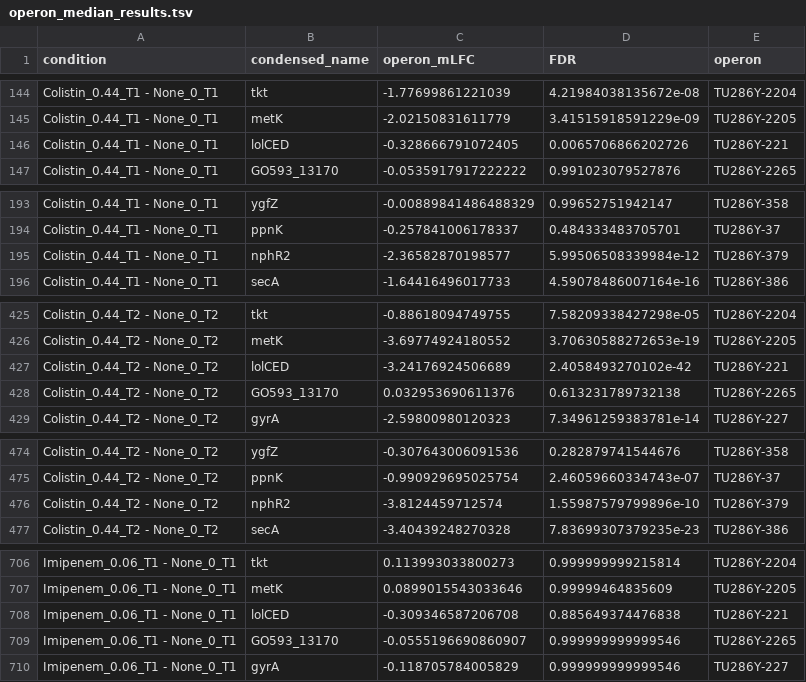
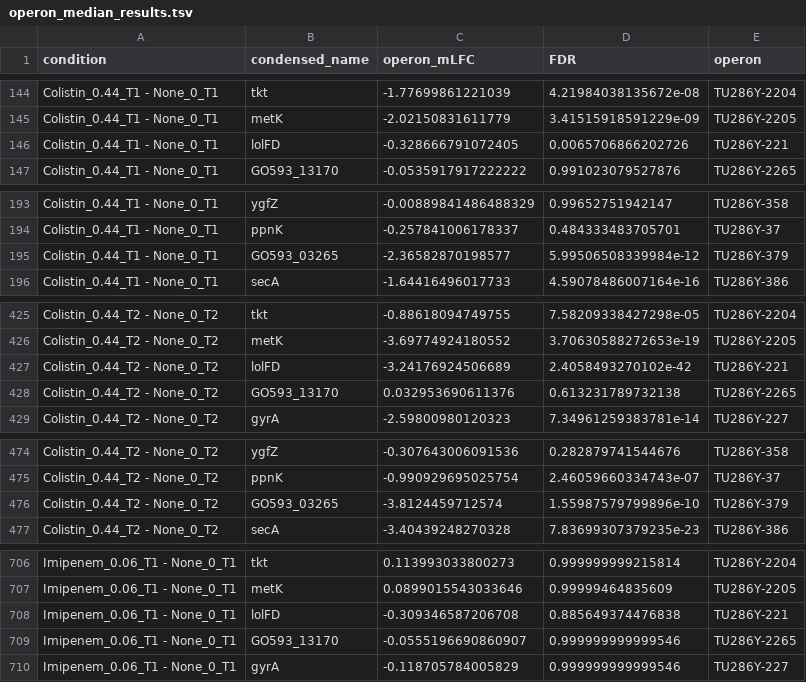
Before and after one commit to ryandward/acinetobacter_baumannii_CRISPRi_seq, a TSV file: operon_median_results.tsv, drawn as a sheet; only a part is shown, gaps mark what is left out; the diff covers the shown part only.

```diff
--- a/operon_median_results.tsv
+++ b/operon_median_results.tsv
@@ -145,3 +145,3 @@ Colistin_0.44_T1 - None_0_T1	tkt	-1.77699861221039	4.21984038135672e-08	TU286Y-2
 Colistin_0.44_T1 - None_0_T1	metK	-2.02150831611779	3.41515918591229e-09	TU286Y-2205
-Colistin_0.44_T1 - None_0_T1	lolCED	-0.328666791072405	0.0065706866202726	TU286Y-221
+Colistin_0.44_T1 - None_0_T1	lolFD	-0.328666791072405	0.0065706866202726	TU286Y-221
 Colistin_0.44_T1 - None_0_T1	GO593_13170	-0.0535917917222222	0.991023079527876	TU286Y-2265
@@ -194,3 +194,3 @@ Colistin_0.44_T1 - None_0_T1	ygfZ	-0.00889841486488329	0.99652751942147	TU286Y-3
 Colistin_0.44_T1 - None_0_T1	ppnK	-0.257841006178337	0.484333483705701	TU286Y-37
-Colistin_0.44_T1 - None_0_T1	nphR2	-2.36582870198577	5.99506508339984e-12	TU286Y-379
+Colistin_0.44_T1 - None_0_T1	GO593_03265	-2.36582870198577	5.99506508339984e-12	TU286Y-379
 Colistin_0.44_T1 - None_0_T1	secA	-1.64416496017733	4.59078486007164e-16	TU286Y-386
@@ -426,3 +426,3 @@ Colistin_0.44_T2 - None_0_T2	tkt	-0.88618094749755	7.58209338427298e-05	TU286Y-2
 Colistin_0.44_T2 - None_0_T2	metK	-3.69774924180552	3.70630588272653e-19	TU286Y-2205
-Colistin_0.44_T2 - None_0_T2	lolCED	-3.24176924506689	2.4058493270102e-42	TU286Y-221
+Colistin_0.44_T2 - None_0_T2	lolFD	-3.24176924506689	2.4058493270102e-42	TU286Y-221
 Colistin_0.44_T2 - None_0_T2	GO593_13170	0.032953690611376	0.613231789732138	TU286Y-2265
@@ -475,3 +475,3 @@ Colistin_0.44_T2 - None_0_T2	ygfZ	-0.307643006091536	0.282879741544676	TU286Y-35
 Colistin_0.44_T2 - None_0_T2	ppnK	-0.990929695025754	2.46059660334743e-07	TU286Y-37
-Colistin_0.44_T2 - None_0_T2	nphR2	-3.8124459712574	1.55987579799896e-10	TU286Y-379
+Colistin_0.44_T2 - None_0_T2	GO593_03265	-3.8124459712574	1.55987579799896e-10	TU286Y-379
 Colistin_0.44_T2 - None_0_T2	secA	-3.40439248270328	7.83699307379235e-23	TU286Y-386
@@ -707,3 +707,3 @@ Imipenem_0.06_T1 - None_0_T1	tkt	0.113993033800273	0.999999999215814	TU286Y-2204
 Imipenem_0.06_T1 - None_0_T1	metK	0.0899015543033646	0.99999464835609	TU286Y-2205
-Imipenem_0.06_T1 - None_0_T1	lolCED	-0.309346587206708	0.885649374476838	TU286Y-221
+Imipenem_0.06_T1 - None_0_T1	lolFD	-0.309346587206708	0.885649374476838	TU286Y-221
 Imipenem_0.06_T1 - None_0_T1	GO593_13170	-0.0555196690860907	0.999999999999546	TU286Y-2265
```
Also changed, not shown: 23 edited cells elsewhere in this file, curated_names.tsv, gene_median_results.tsv, 2 other files.
